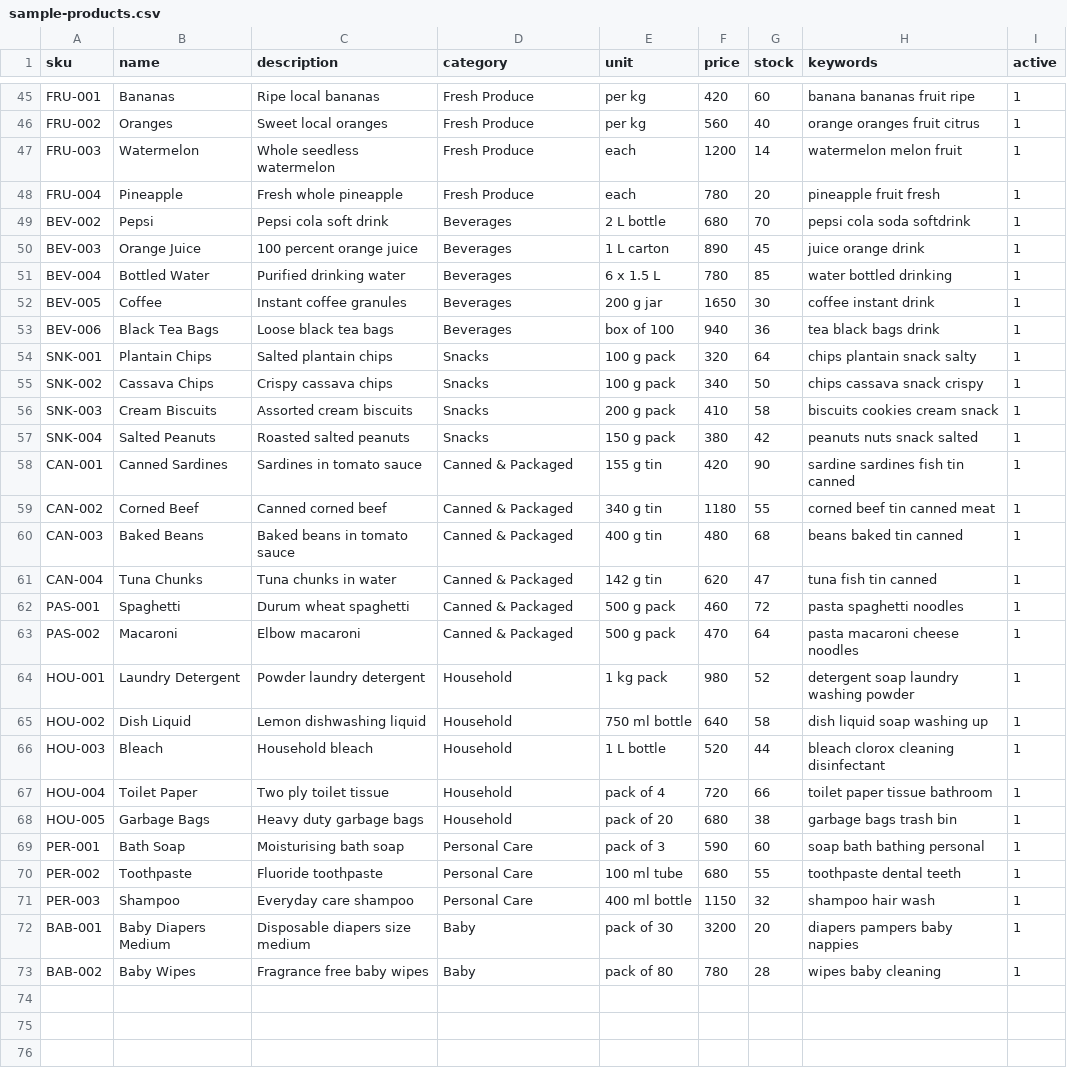
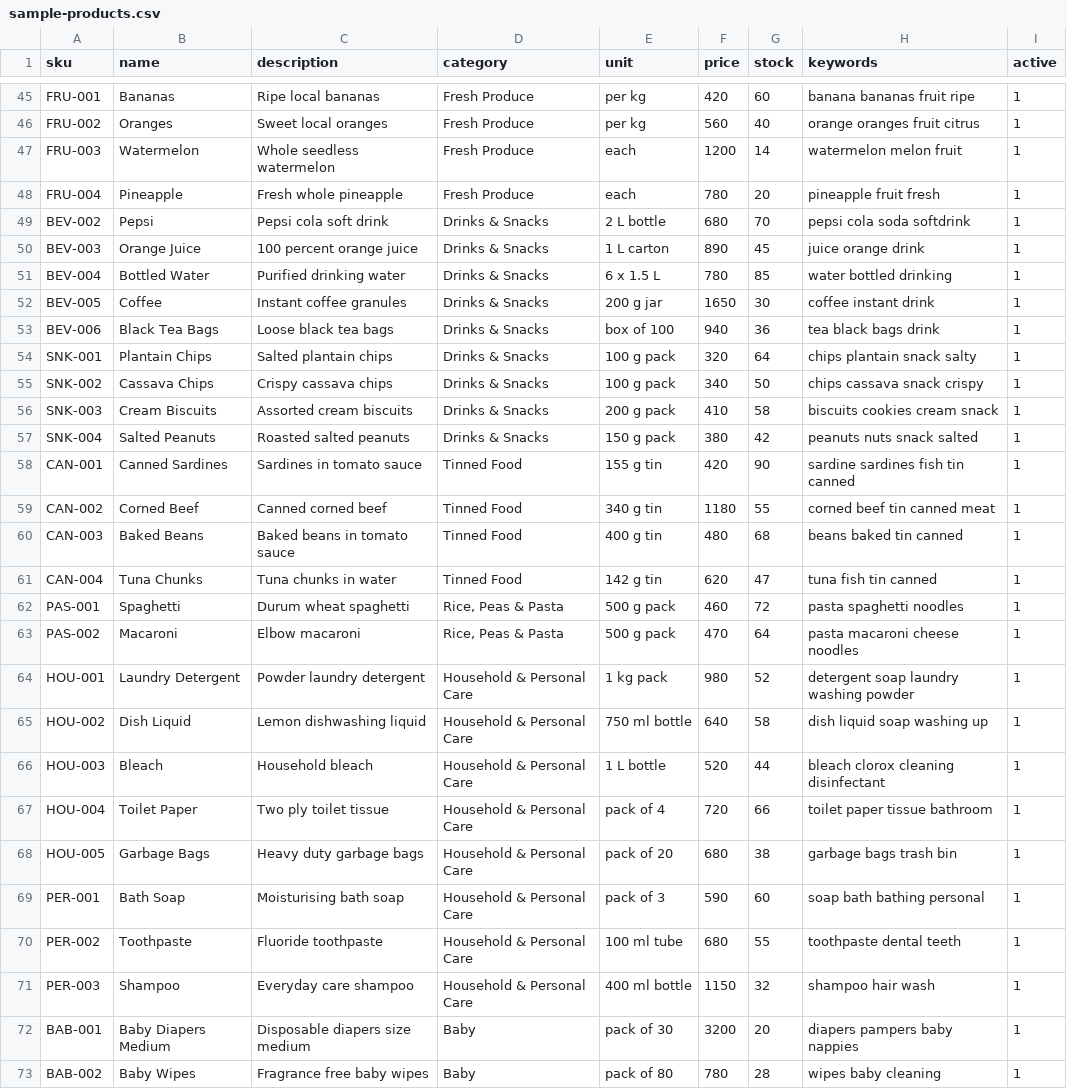
Before and after one commit to patricejacobs/bora-basket-agent, a CSV file: data/sample-products.csv, drawn as a sheet; only a part is shown, gaps mark what is left out; the diff covers the shown part only.

```diff
--- a/data/sample-products.csv
+++ b/data/sample-products.csv
@@ -48,25 +48,25 @@ FRU-003,Watermelon,Whole seedless watermelon,Fresh Produce,each,1200,14,watermel
 FRU-004,Pineapple,Fresh whole pineapple,Fresh Produce,each,780,20,pineapple fruit fresh,1
-BEV-002,Pepsi,Pepsi cola soft drink,Beverages,2 L bottle,680,70,pepsi cola soda softdrink,1
-BEV-003,Orange Juice,100 percent orange juice,Beverages,1 L carton,890,45,juice orange drink,1
-BEV-004,Bottled Water,Purified drinking water,Beverages,6 x 1.5 L,780,85,water bottled drinking,1
-BEV-005,Coffee,Instant coffee granules,Beverages,200 g jar,1650,30,coffee instant drink,1
-BEV-006,Black Tea Bags,Loose black tea bags,Beverages,box of 100,940,36,tea black bags drink,1
-SNK-001,Plantain Chips,Salted plantain chips,Snacks,100 g pack,320,64,chips plantain snack salty,1
-SNK-002,Cassava Chips,Crispy cassava chips,Snacks,100 g pack,340,50,chips cassava snack crispy,1
-SNK-003,Cream Biscuits,Assorted cream biscuits,Snacks,200 g pack,410,58,biscuits cookies cream snack,1
-SNK-004,Salted Peanuts,Roasted salted peanuts,Snacks,150 g pack,380,42,peanuts nuts snack salted,1
-CAN-001,Canned Sardines,Sardines in tomato sauce,Canned & Packaged,155 g tin,420,90,sardine sardines fish tin canned,1
-CAN-002,Corned Beef,Canned corned beef,Canned & Packaged,340 g tin,1180,55,corned beef tin canned meat,1
-CAN-003,Baked Beans,Baked beans in tomato sauce,Canned & Packaged,400 g tin,480,68,beans baked tin canned,1
-CAN-004,Tuna Chunks,Tuna chunks in water,Canned & Packaged,142 g tin,620,47,tuna fish tin canned,1
-PAS-001,Spaghetti,Durum wheat spaghetti,Canned & Packaged,500 g pack,460,72,pasta spaghetti noodles,1
-PAS-002,Macaroni,Elbow macaroni,Canned & Packaged,500 g pack,470,64,pasta macaroni cheese noodles,1
-HOU-001,Laundry Detergent,Powder laundry detergent,Household,1 kg pack,980,52,detergent soap laundry washing powder,1
-HOU-002,Dish Liquid,Lemon dishwashing liquid,Household,750 ml bottle,640,58,dish liquid soap washing up,1
-HOU-003,Bleach,Household bleach,Household,1 L bottle,520,44,bleach clorox cleaning disinfectant,1
-HOU-004,Toilet Paper,Two ply toilet tissue,Household,pack of 4,720,66,toilet paper tissue bathroom,1
-HOU-005,Garbage Bags,Heavy duty garbage bags,Household,pack of 20,680,38,garbage bags trash bin,1
-PER-001,Bath Soap,Moisturising bath soap,Personal Care,pack of 3,590,60,soap bath bathing personal,1
-PER-002,Toothpaste,Fluoride toothpaste,Personal Care,100 ml tube,680,55,toothpaste dental teeth,1
-PER-003,Shampoo,Everyday care shampoo,Personal Care,400 ml bottle,1150,32,shampoo hair wash,1
+BEV-002,Pepsi,Pepsi cola soft drink,"Drinks & Snacks",2 L bottle,680,70,pepsi cola soda softdrink,1
+BEV-003,Orange Juice,100 percent orange juice,"Drinks & Snacks",1 L carton,890,45,juice orange drink,1
+BEV-004,Bottled Water,Purified drinking water,"Drinks & Snacks",6 x 1.5 L,780,85,water bottled drinking,1
+BEV-005,Coffee,Instant coffee granules,"Drinks & Snacks",200 g jar,1650,30,coffee instant drink,1
+BEV-006,Black Tea Bags,Loose black tea bags,"Drinks & Snacks",box of 100,940,36,tea black bags drink,1
+SNK-001,Plantain Chips,Salted plantain chips,"Drinks & Snacks",100 g pack,320,64,chips plantain snack salty,1
+SNK-002,Cassava Chips,Crispy cassava chips,"Drinks & Snacks",100 g pack,340,50,chips cassava snack crispy,1
+SNK-003,Cream Biscuits,Assorted cream biscuits,"Drinks & Snacks",200 g pack,410,58,biscuits cookies cream snack,1
+SNK-004,Salted Peanuts,Roasted salted peanuts,"Drinks & Snacks",150 g pack,380,42,peanuts nuts snack salted,1
+CAN-001,Canned Sardines,Sardines in tomato sauce,"Tinned Food",155 g tin,420,90,sardine sardines fish tin canned,1
+CAN-002,Corned Beef,Canned corned beef,"Tinned Food",340 g tin,1180,55,corned beef tin canned meat,1
+CAN-003,Baked Beans,Baked beans in tomato sauce,"Tinned Food",400 g tin,480,68,beans baked tin canned,1
+CAN-004,Tuna Chunks,Tuna chunks in water,"Tinned Food",142 g tin,620,47,tuna fish tin canned,1
+PAS-001,Spaghetti,Durum wheat spaghetti,"Rice, Peas & Pasta",500 g pack,460,72,pasta spaghetti noodles,1
+PAS-002,Macaroni,Elbow macaroni,"Rice, Peas & Pasta",500 g pack,470,64,pasta macaroni cheese noodles,1
+HOU-001,Laundry Detergent,Powder laundry detergent,"Household & Personal Care",1 kg pack,980,52,detergent soap laundry washing powder,1
+HOU-002,Dish Liquid,Lemon dishwashing liquid,"Household & Personal Care",750 ml bottle,640,58,dish liquid soap washing up,1
+HOU-003,Bleach,Household bleach,"Household & Personal Care",1 L bottle,520,44,bleach clorox cleaning disinfectant,1
+HOU-004,Toilet Paper,Two ply toilet tissue,"Household & Personal Care",pack of 4,720,66,toilet paper tissue bathroom,1
+HOU-005,Garbage Bags,Heavy duty garbage bags,"Household & Personal Care",pack of 20,680,38,garbage bags trash bin,1
+PER-001,Bath Soap,Moisturising bath soap,"Household & Personal Care",pack of 3,590,60,soap bath bathing personal,1
+PER-002,Toothpaste,Fluoride toothpaste,"Household & Personal Care",100 ml tube,680,55,toothpaste dental teeth,1
+PER-003,Shampoo,Everyday care shampoo,"Household & Personal Care",400 ml bottle,1150,32,shampoo hair wash,1
 BAB-001,Baby Diapers Medium,Disposable diapers size medium,Baby,pack of 30,3200,20,diapers pampers baby nappies,1
```
Also changed, not shown: 30 edited cells elsewhere in this file, 5 other files.
